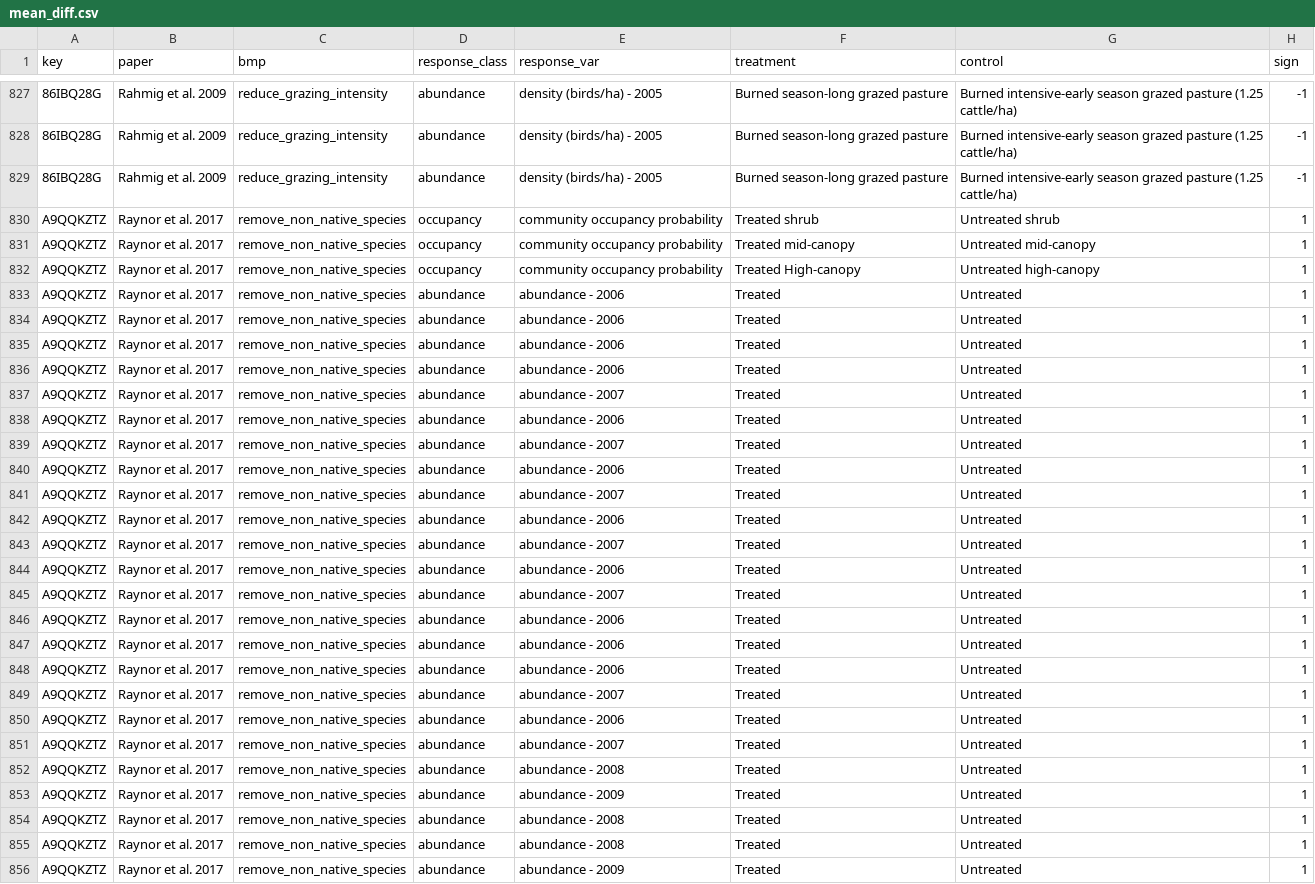
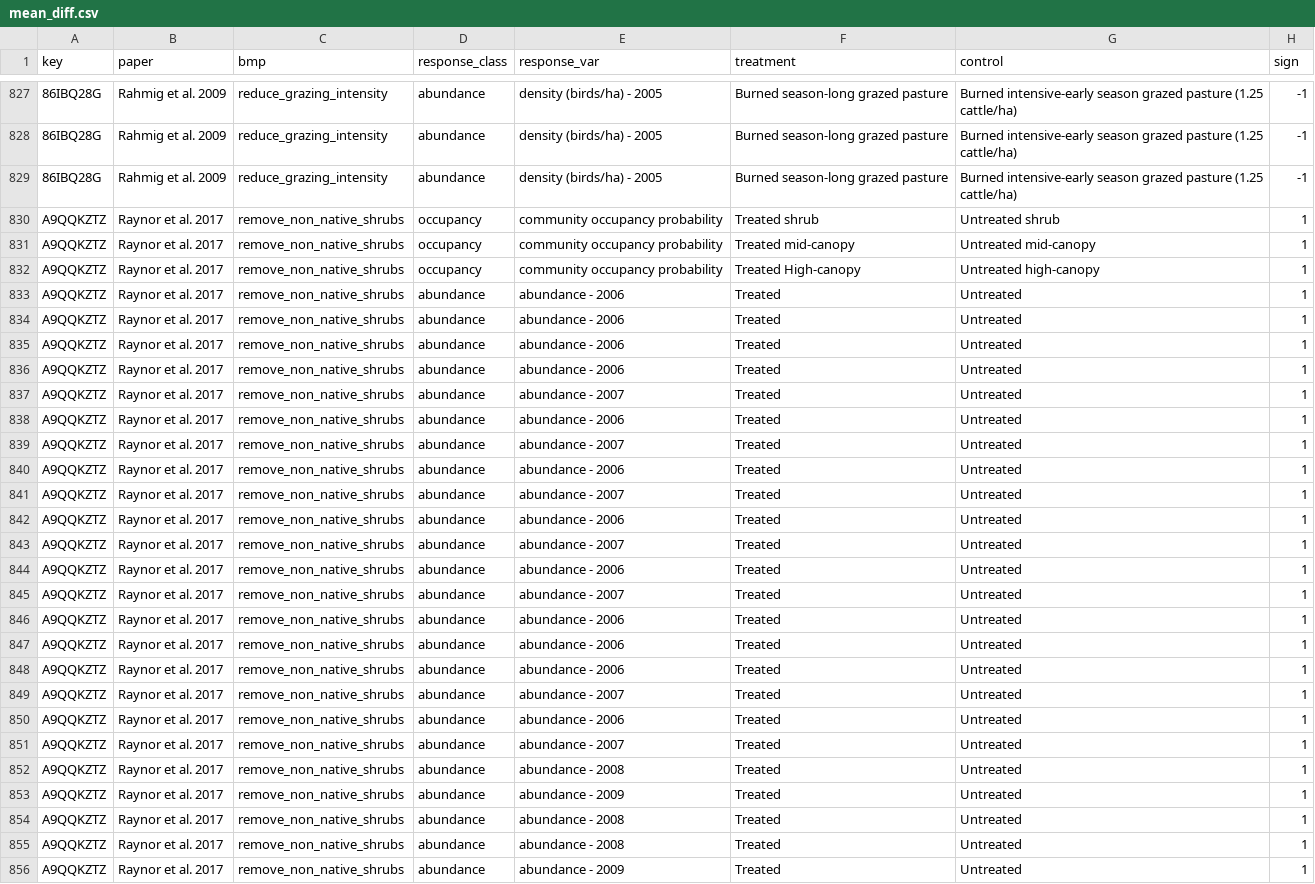
Before and after one commit to evansbrians/bmp_meta-analysis, a CSV file: data/processed/for_analysis/mean_diff.csv, drawn as a sheet; only a part is shown, gaps mark what is left out; the diff covers the shown part only; the diff names each change by its address in the sheet, - before the commit and + after, or states it on an @@ line.

Commit message:
reprocess of data with bmp classes fixed

```diff
--- a/data/processed/for_analysis/mean_diff.csv
+++ b/data/processed/for_analysis/mean_diff.csv
-C830:C856 (bmp): remove_non_native_species
+C830:C856 (bmp): remove_non_native_shrubs
```
Also changed, not shown: 161 edited cells elsewhere in this file, data/processed/for_analysis/beta_categorical.csv, data/processed/for_analysis/beta_continuous.csv, 2 other files.
